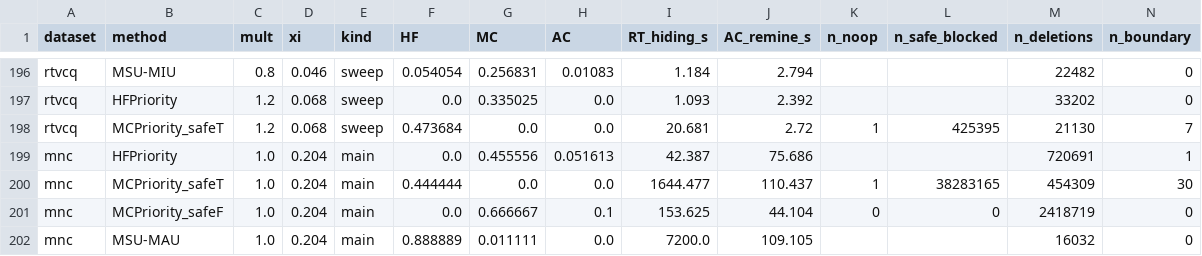
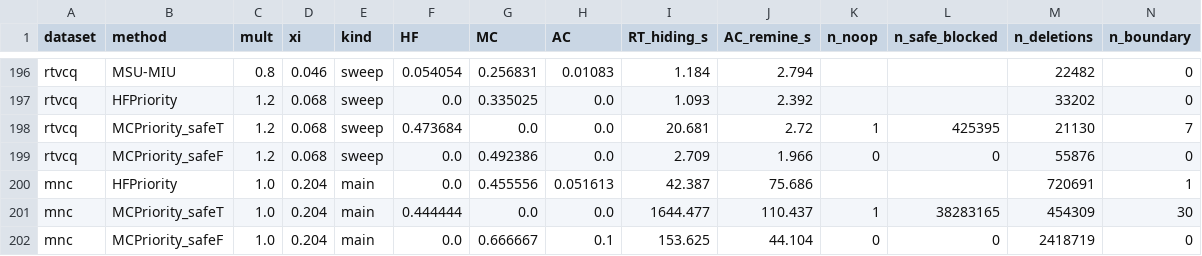
Before and after one commit to TrungDuong83/FWI_hiding_system, a CSV file: results/summary.csv, drawn as a sheet; only a part is shown, gaps mark what is left out; the shorter side is filled out with more unchanged rows; rows hold the shown columns only; the diff names each change by its address in the sheet, - before the commit and + after, or states it on an @@ line.

```diff
--- a/results/summary.csv
+++ b/results/summary.csv
+row 199: rtvcq | MCPriority_safeF | 1.2 | 0.068 | sweep | 0.0 | 0.492386 | 0.0 | 2.709 | 1.966 | 0 | 0 | 55876 | 0
```
Also changed, not shown: 2 other files.
